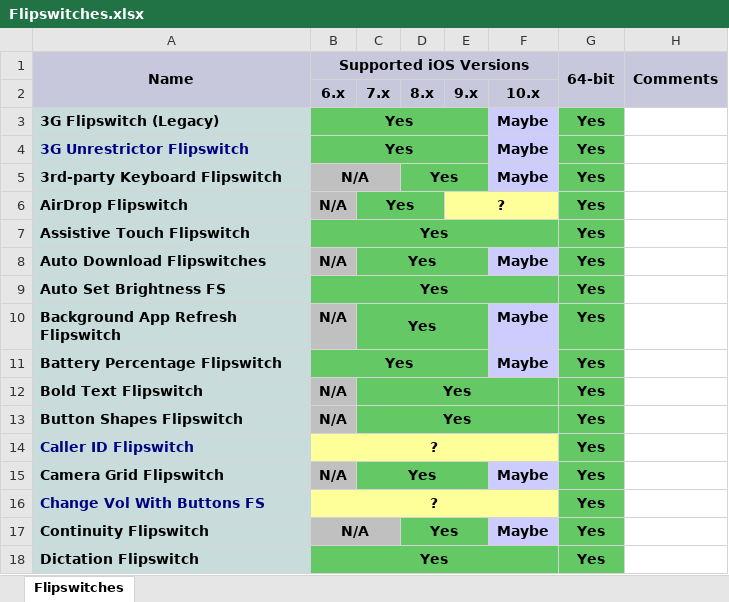
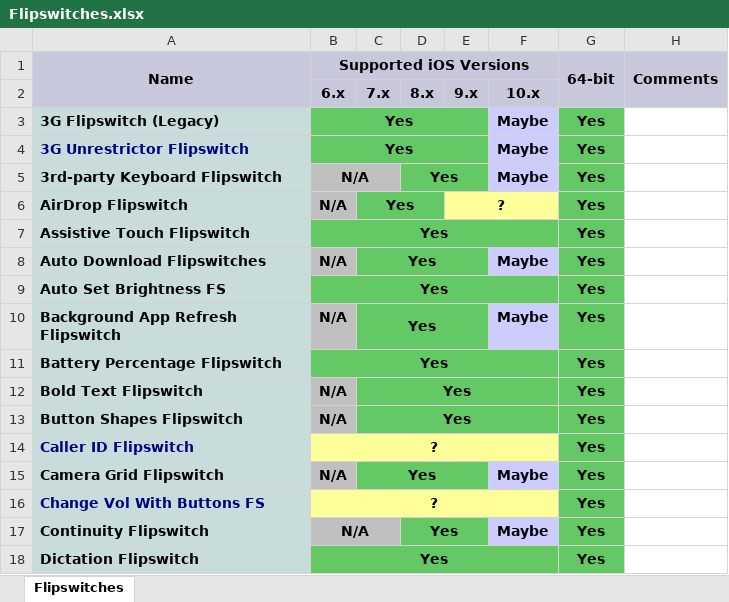
Before and after one commit to PoomSmart/PSTweaks, an Excel workbook: Flipswitches.xlsx, sheet Flipswitches, drawn as a sheet; only a part is shown; values as stored, in another font and other column widths than the file's, no borders; the diff names each change by its address in the sheet, - before the commit and + after, or states it on an @@ line.

```diff
--- a/Flipswitches.xlsx (sheet Flipswitches)
+++ b/Flipswitches.xlsx (sheet Flipswitches)
-B11:E11 merged
+B11:F11 merged
-F11: Maybe
+F11: (empty)
-F11 fill: #CCCCFF
+F11 fill: none
```
Also changed, not shown: tweaks.xlsx, 1 other file.
